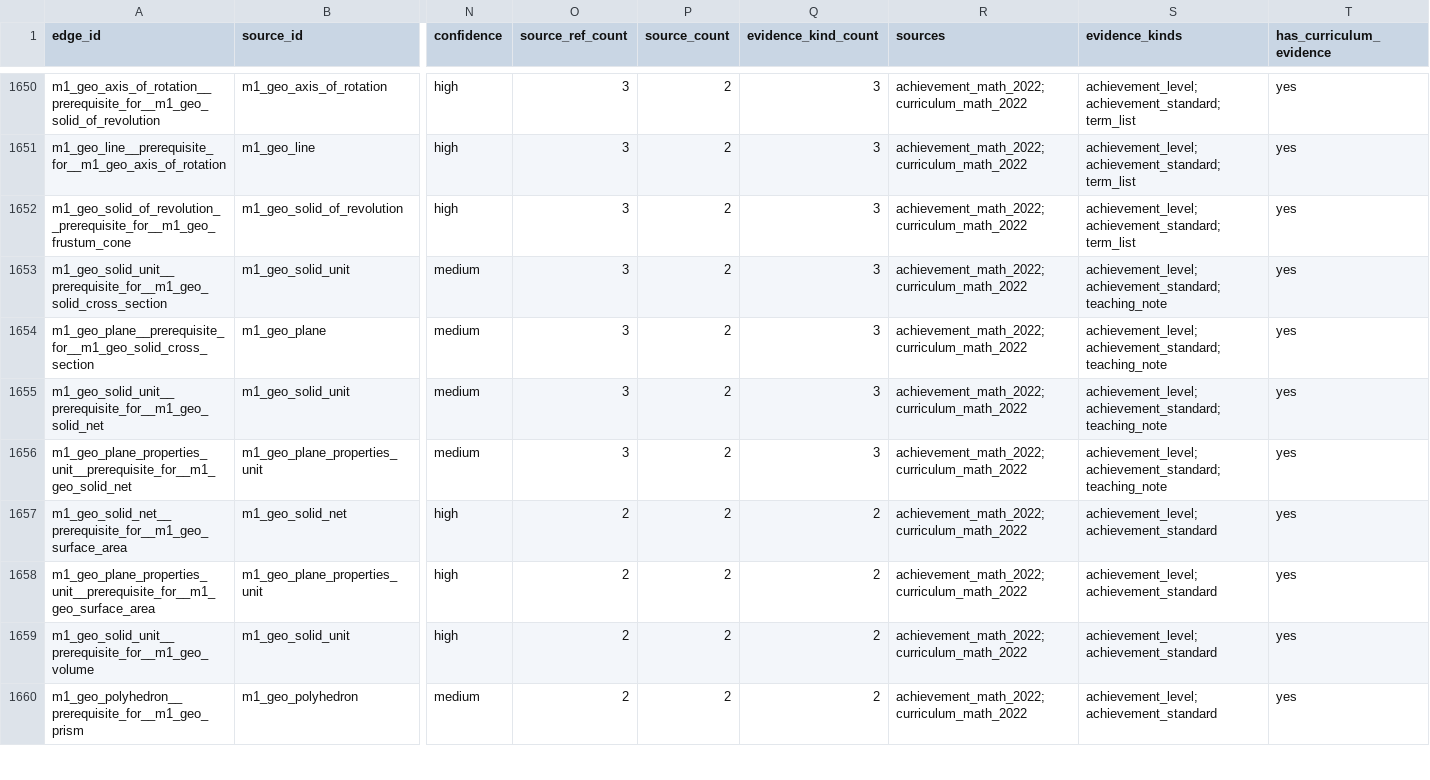
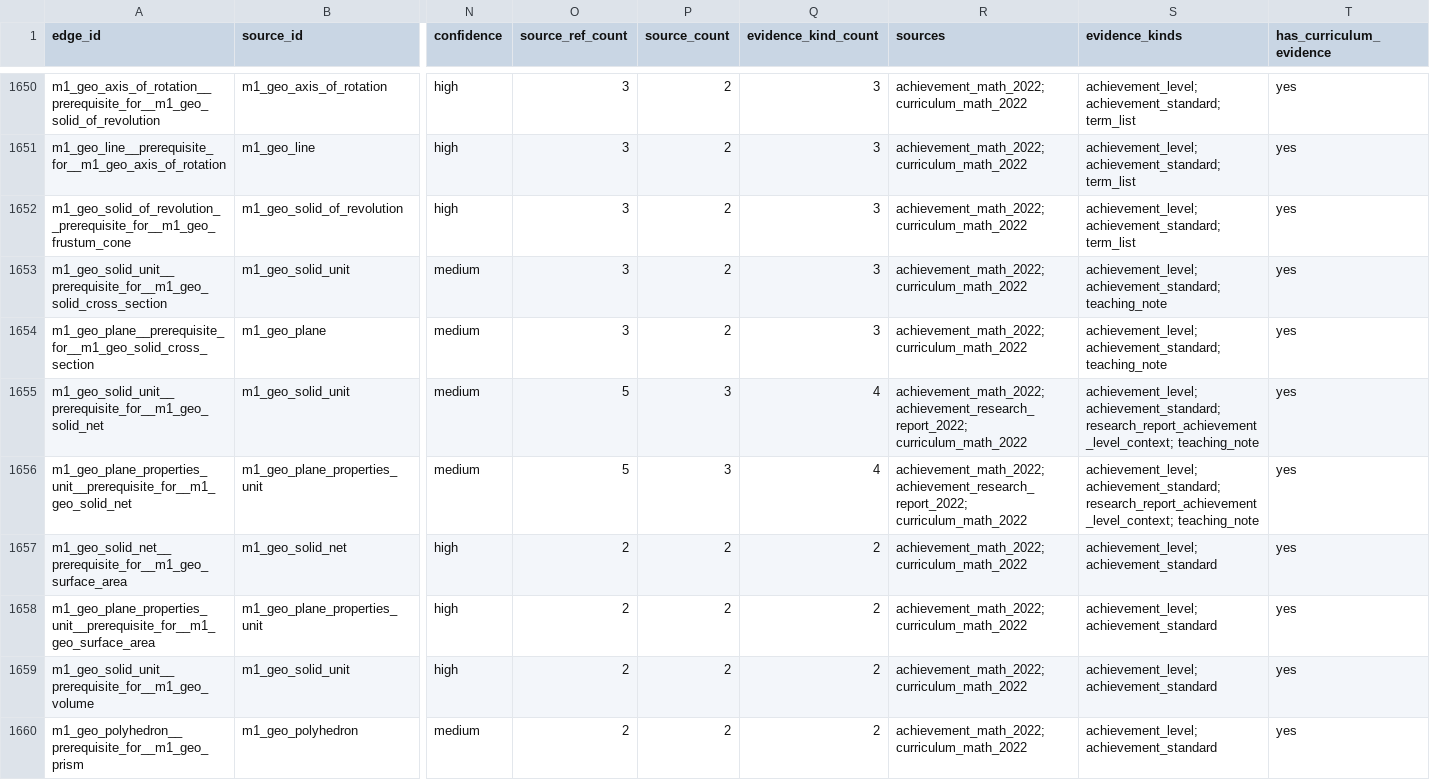
Before and after one commit to BeomjinSouth/Seteuk, a CSV file: 교육과정 모음 정리본/docs/math-concept-map/edge-evidence-depth.csv, drawn as a sheet; only a part is shown, gaps mark what is left out; the diff covers the shown part only; the diff names each change by its address in the sheet, - before the commit and + after, or states it on an @@ line.

```diff
--- a/교육과정 모음 정리본/docs/math-concept-map/edge-evidence-depth.csv
+++ b/교육과정 모음 정리본/docs/math-concept-map/edge-evidence-depth.csv
-O1655:O1656 (source_ref_count): 3
+O1655:O1656 (source_ref_count): 5
-P1655:P1656 (source_count): 2
+P1655:P1656 (source_count): 3
-Q1655:Q1656 (evidence_kind_count): 3
+Q1655:Q1656 (evidence_kind_count): 4
-R1655:R1656 (sources): achievement_math_2022; curriculum_math_2022
+R1655:R1656 (sources): achievement_math_2022; achievement_research_report_2022; curriculum_math_2022
-S1655:S1656 (evidence_kinds): achievement_level; achievement_standard; teaching_note
+S1655:S1656 (evidence_kinds): achievement_level; achievement_standard; research_report_achievement_level_context; teaching_note
```
Also changed, not shown: 15 edited cells elsewhere in this file, 교육과정 모음 정리본/docs/math-concept-map/concept-evidence-depth.csv, 교육과정 모음 정리본/docs/math-concept-map/concepts.csv, 22 other files.
